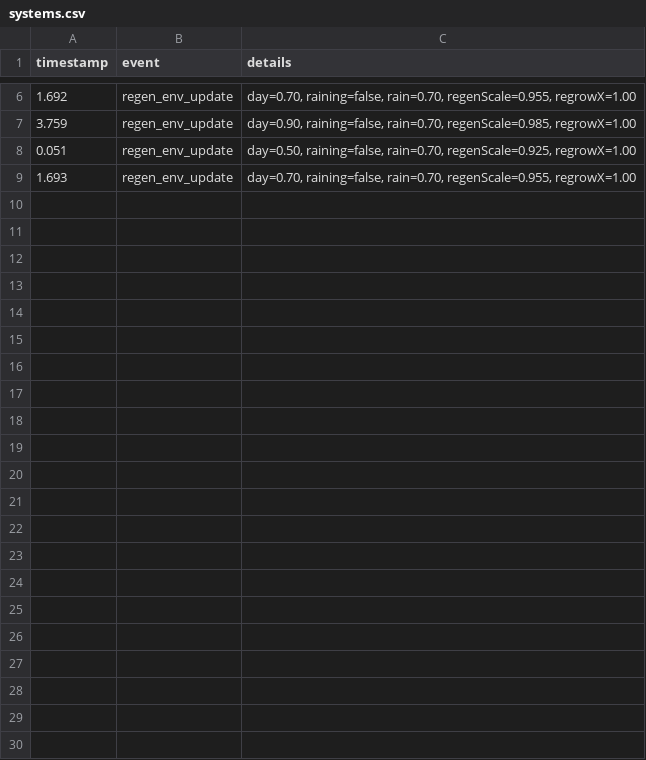
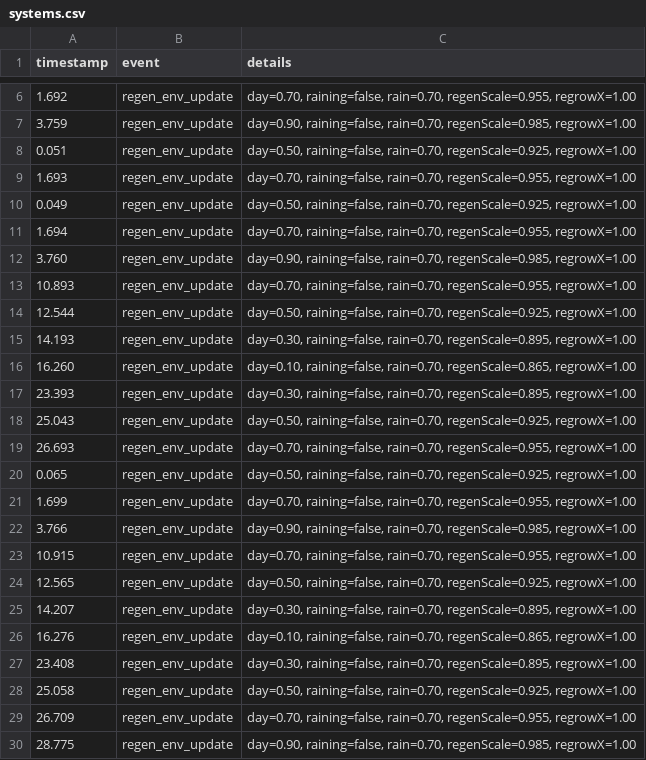
Before and after one commit to jdsalasca/muisca, a CSV file: assets/telemetry/systems.csv, drawn as a sheet; only a part is shown, gaps mark what is left out; the diff names each change by its address in the sheet, - before the commit and + after, or states it on an @@ line.

```diff
--- a/assets/telemetry/systems.csv
+++ b/assets/telemetry/systems.csv
+row 10: 0.049 | regen_env_update | day=0.50, raining=false, rain=0.70, regenScale=0.925, regrowX=1.00
+row 11: 1.694 | regen_env_update | day=0.70, raining=false, rain=0.70, regenScale=0.955, regrowX=1.00
+row 12: 3.760 | regen_env_update | day=0.90, raining=false, rain=0.70, regenScale=0.985, regrowX=1.00
+row 13: 10.893 | regen_env_update | day=0.70, raining=false, rain=0.70, regenScale=0.955, regrowX=1.00
+row 14: 12.544 | regen_env_update | day=0.50, raining=false, rain=0.70, regenScale=0.925, regrowX=1.00
+row 15: 14.193 | regen_env_update | day=0.30, raining=false, rain=0.70, regenScale=0.895, regrowX=1.00
+row 16: 16.260 | regen_env_update | day=0.10, raining=false, rain=0.70, regenScale=0.865, regrowX=1.00
+row 17: 23.393 | regen_env_update | day=0.30, raining=false, rain=0.70, regenScale=0.895, regrowX=1.00
+row 18: 25.043 | regen_env_update | day=0.50, raining=false, rain=0.70, regenScale=0.925, regrowX=1.00
+row 19: 26.693 | regen_env_update | day=0.70, raining=false, rain=0.70, regenScale=0.955, regrowX=1.00
+row 20: 0.065 | regen_env_update | day=0.50, raining=false, rain=0.70, regenScale=0.925, regrowX=1.00
+row 21: 1.699 | regen_env_update | day=0.70, raining=false, rain=0.70, regenScale=0.955, regrowX=1.00
+row 22: 3.766 | regen_env_update | day=0.90, raining=false, rain=0.70, regenScale=0.985, regrowX=1.00
+row 23: 10.915 | regen_env_update | day=0.70, raining=false, rain=0.70, regenScale=0.955, regrowX=1.00
+row 24: 12.565 | regen_env_update | day=0.50, raining=false, rain=0.70, regenScale=0.925, regrowX=1.00
+row 25: 14.207 | regen_env_update | day=0.30, raining=false, rain=0.70, regenScale=0.895, regrowX=1.00
+row 26: 16.276 | regen_env_update | day=0.10, raining=false, rain=0.70, regenScale=0.865, regrowX=1.00
+row 27: 23.408 | regen_env_update | day=0.30, raining=false, rain=0.70, regenScale=0.895, regrowX=1.00
+row 28: 25.058 | regen_env_update | day=0.50, raining=false, rain=0.70, regenScale=0.925, regrowX=1.00
+row 29: 26.709 | regen_env_update | day=0.70, raining=false, rain=0.70, regenScale=0.955, regrowX=1.00
+row 30: 28.775 | regen_env_update | day=0.90, raining=false, rain=0.70, regenScale=0.985, regrowX=1.00
```
Also changed, not shown: assets/telemetry/damage.csv, 1 other file.
